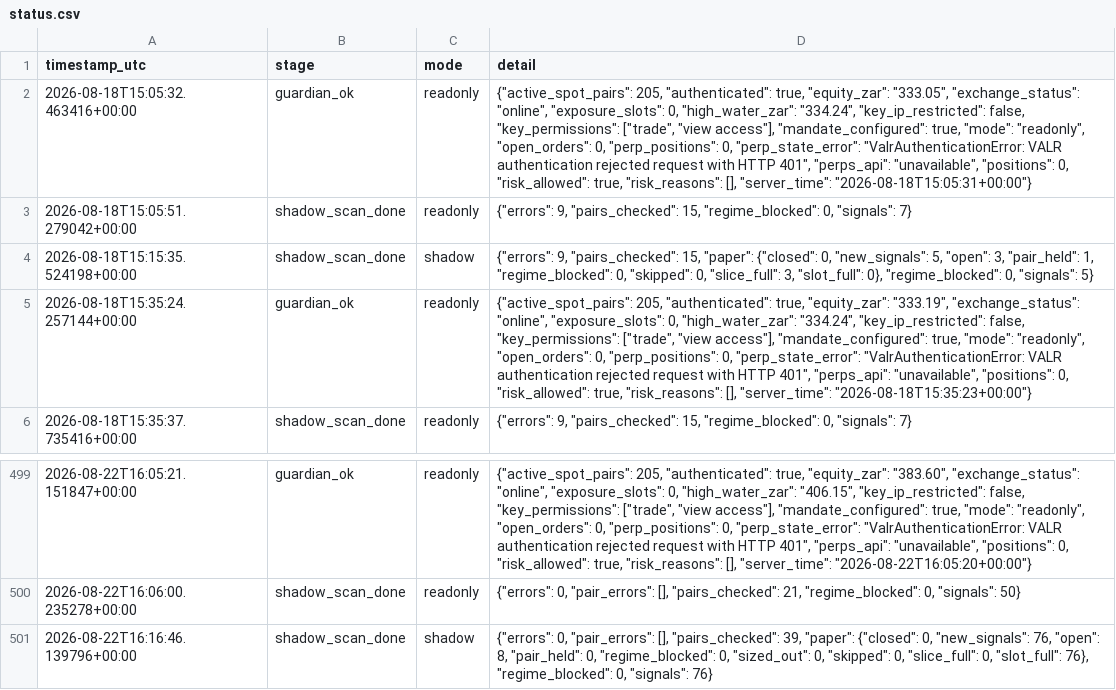
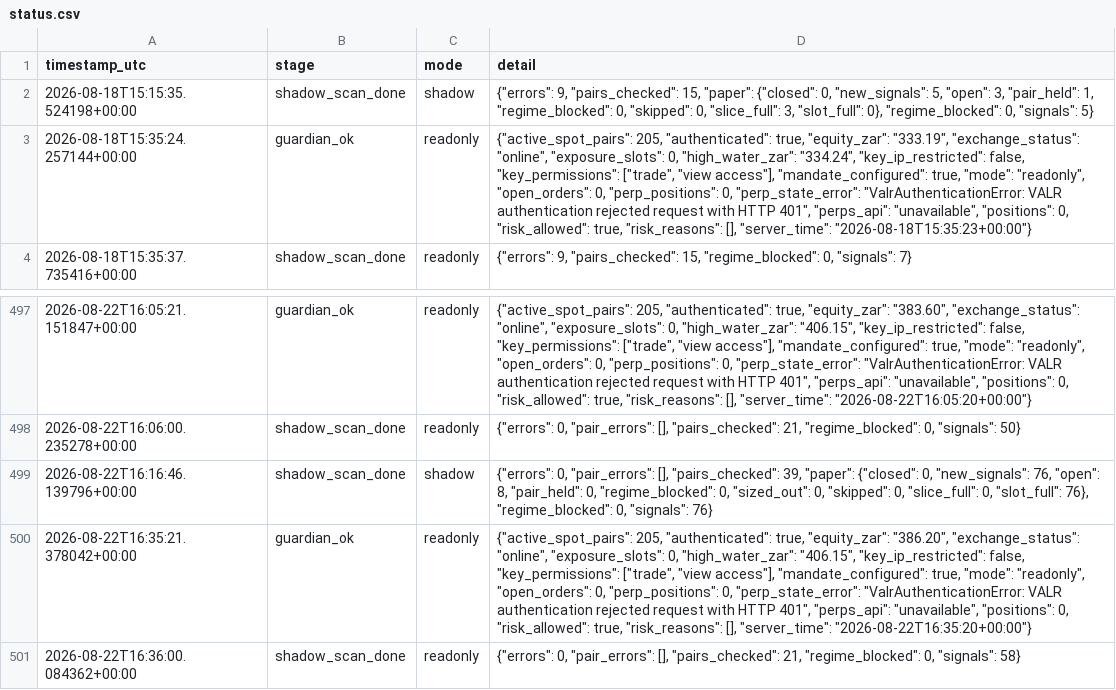
Before and after one commit to 6ixtyn9-sudo/Breakwater, a CSV file: localdata/status.csv, drawn as a sheet; only a part is shown, gaps mark what is left out; removed rows and columns are numbered as before the commit, all else as after; the diff names each change by its address in the sheet, - before the commit and + after, or states it on an @@ line.

```diff
--- a/localdata/status.csv
+++ b/localdata/status.csv
-row 2: 2026-08-18T15:05:32.463416+00:00 | guardian_ok | readonly | {"active_spot_pairs": 205, "authenticated": true, "equity_zar": "333.05", "exchange_status": "online", "exposure_slots": 0, "high_water_zar": "334.24", "key_ip_restricted": false, "key_permissions": ["trade", "view access"], "mandate_configured": true, "mode": "readonly", "open_orders": 0, "perp_positions": 0, "perp_state_error": "ValrAuthenticationError: VALR authentication rejected request with HTTP 401", "perps_api": "unavailable", "positions": 0, "risk_allowed": true, "risk_reasons": [], "server_time": "2026-08-18T15:05:31+00:00"}
-row 3: 2026-08-18T15:05:51.279042+00:00 | shadow_scan_done | readonly | {"errors": 9, "pairs_checked": 15, "regime_blocked": 0, "signals": 7}
+row 500: 2026-08-22T16:35:21.378042+00:00 | guardian_ok | readonly | {"active_spot_pairs": 205, "authenticated": true, "equity_zar": "386.20", "exchange_status": "online", "exposure_slots": 0, "high_water_zar": "406.15", "key_ip_restricted": false, "key_permissions": ["trade", "view access"], "mandate_configured": true, "mode": "readonly", "open_orders": 0, "perp_positions": 0, "perp_state_error": "ValrAuthenticationError: VALR authentication rejected request with HTTP 401", "perps_api": "unavailable", "positions": 0, "risk_allowed": true, "risk_reasons": [], "server_time": "2026-08-22T16:35:20+00:00"}
+row 501: 2026-08-22T16:36:00.084362+00:00 | shadow_scan_done | readonly | {"errors": 0, "pair_errors": [], "pairs_checked": 21, "regime_blocked": 0, "signals": 58}
```
